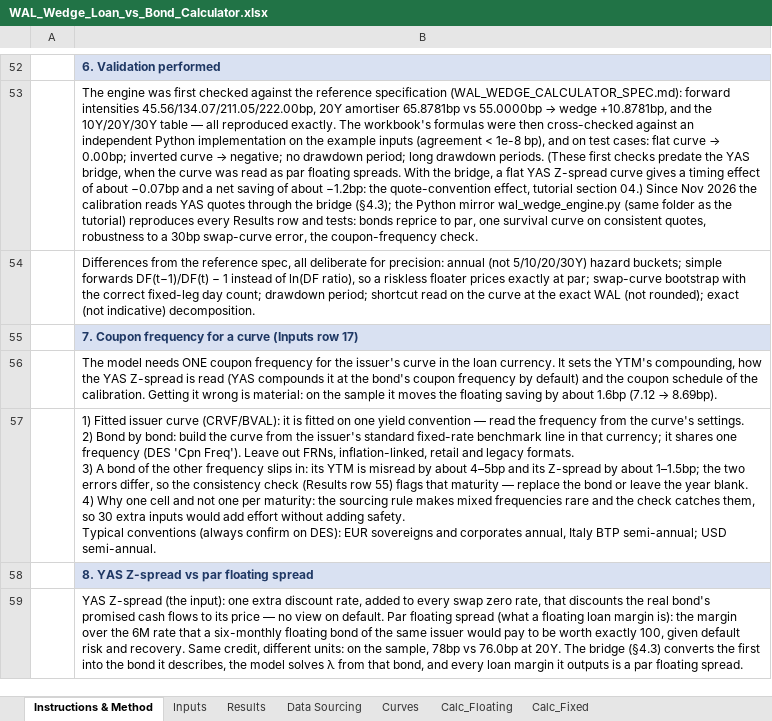
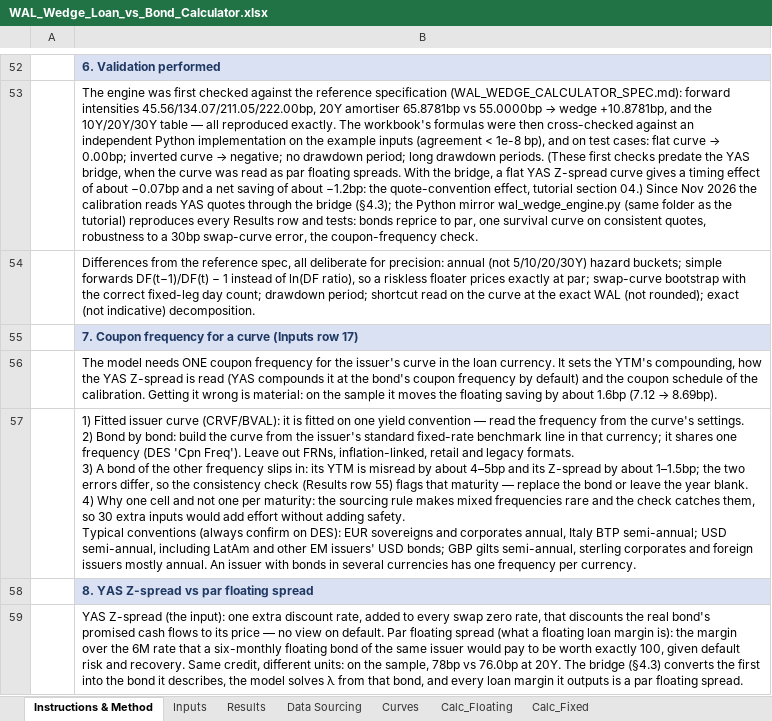
Before and after one commit to DevJRM/eaf-ai-lab, an Excel workbook: walWedge/WAL_Wedge_Loan_vs_Bond_Calculator.xlsx, sheet Instructions & Method, drawn as a sheet; only a part is shown, gaps mark what is left out; values as stored, in another font and other column widths than the file's, no borders; the diff covers the shown part only; the diff names each change by its address in the sheet, - before the commit and + after, or states it on an @@ line.

```diff
--- a/walWedge/WAL_Wedge_Loan_vs_Bond_Calculator.xlsx (sheet Instructions & Method)
+++ b/walWedge/WAL_Wedge_Loan_vs_Bond_Calculator.xlsx (sheet Instructions & Method)
-B57: …semi-annual; USD semi-annual.
+B57: …semi-annual; USD semi-annual, including LatAm and other EM issuers' USD bonds; GBP gilts semi-annual, sterling corporates and foreign issuers mostly annual. An issuer with bonds in several currencies has one frequency per currency.
```
Also changed, not shown: 2 added rows and 5 edited cells elsewhere in this sheet, sheet Data Sourcing, sheet Inputs, sheet Curves, 2 other files.
